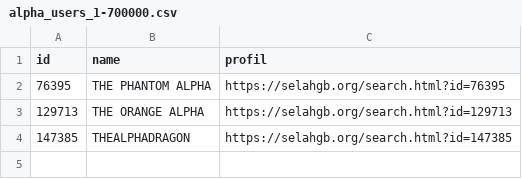
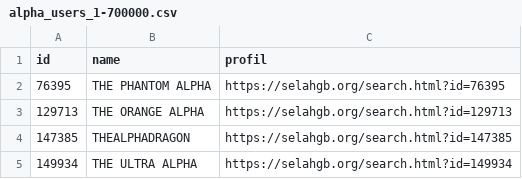
Before and after one commit to TheGoldenAlpha/Computerhelp, a CSV file: scan/alpha_users_1-700000.csv, drawn as a sheet; the diff names each change by its address in the sheet, - before the commit and + after, or states it on an @@ line.

Commit message:
Scan 1-700000: bis ID 149939 (DESKTOP-34U0VHC, laufend)

```diff
--- a/scan/alpha_users_1-700000.csv
+++ b/scan/alpha_users_1-700000.csv
+row 5: 149934 | THE ULTRA ALPHA | https://selahgb.org/search.html?id=149934
```
Also changed, not shown: 2 other files.
